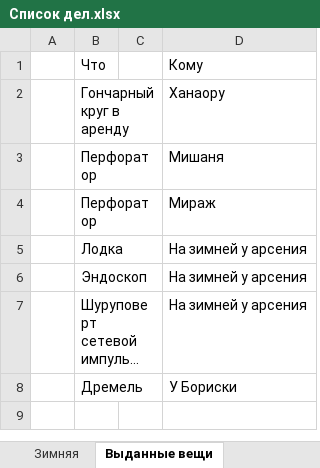
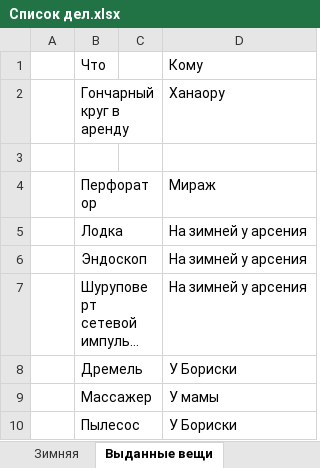
Before and after one commit to kotofeu51/MyFinance, an Excel workbook: Список дел.xlsx, sheet Выданные вещи, drawn as a sheet; long unchanged cells end in …; values as stored, in another font and other column widths than the file's, no borders; the diff names each change by its address in the sheet, - before the commit and + after, or states it on an @@ line.

```diff
--- a/Список дел.xlsx (sheet Выданные вещи)
+++ b/Список дел.xlsx (sheet Выданные вещи)
-row 3:  | Перфоратор |  | Мишаня
+row 3: (empty)
+row 9:  | Массажер |  | У мамы
+row 10:  | Пылесос |  | У Бориски
```
Also changed, not shown: sheet Основной, other sheet tabs, 2 other files.
